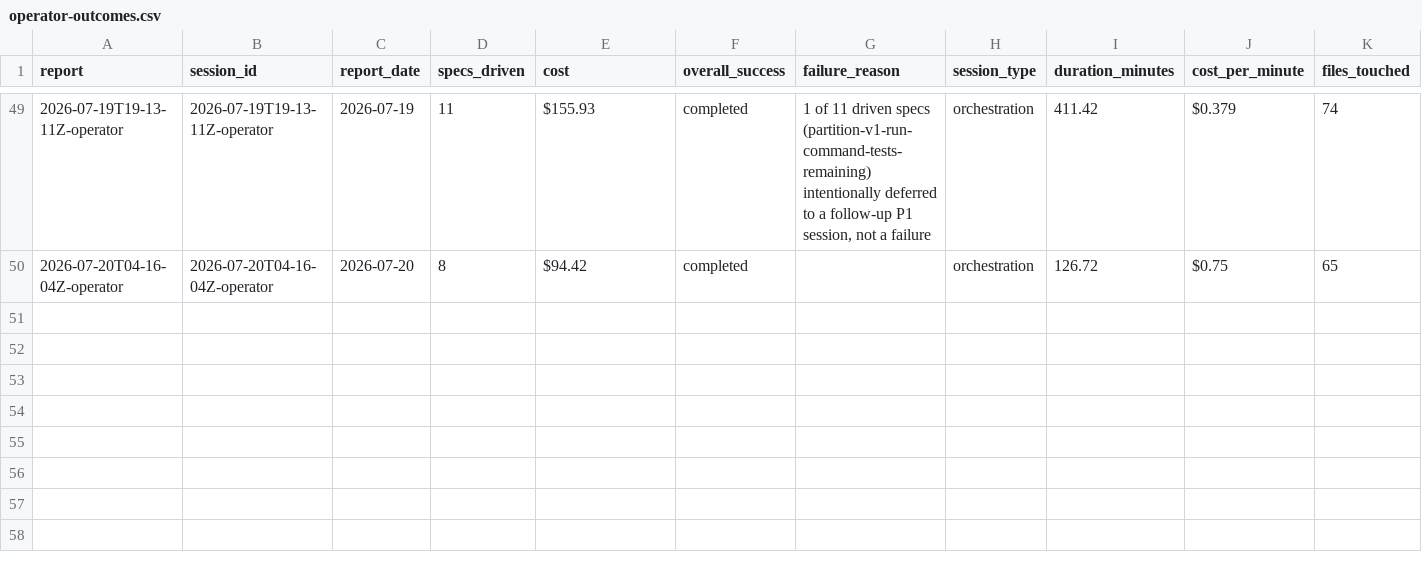
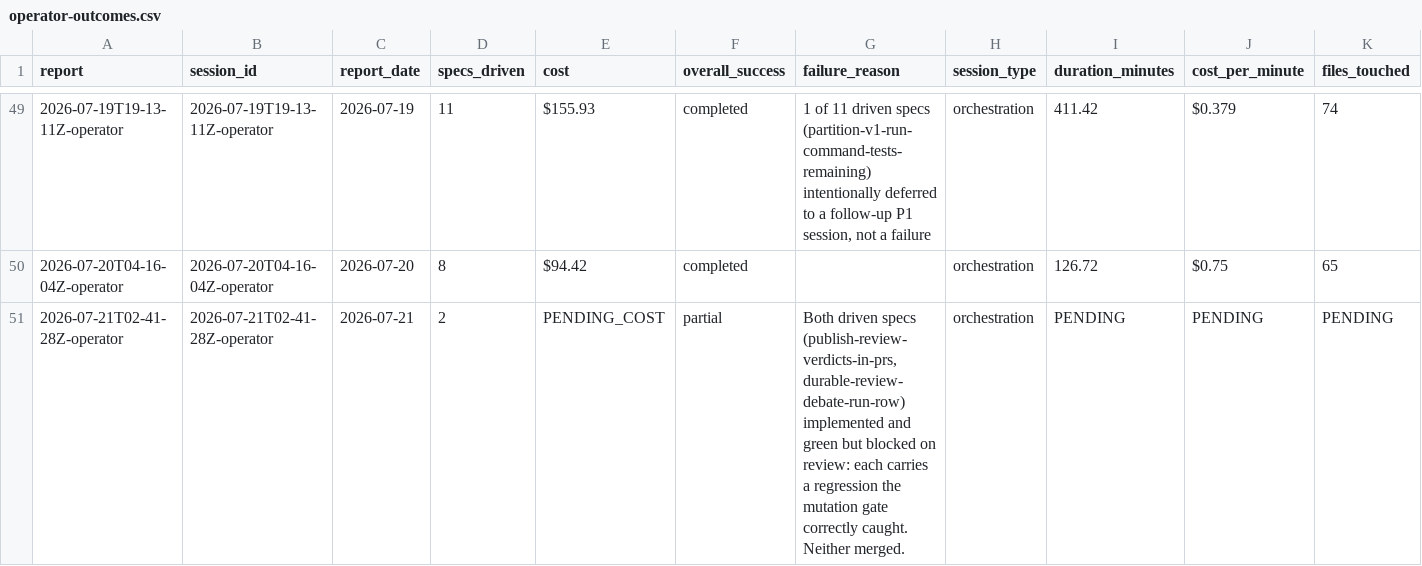
Before and after one commit to cbrenner04/jarvis, a CSV file: reports/operator-outcomes.csv, drawn as a sheet; only a part is shown, gaps mark what is left out; rows hold the shown columns only; the diff names each change by its address in the sheet, - before the commit and + after, or states it on an @@ line.

```diff
--- a/reports/operator-outcomes.csv
+++ b/reports/operator-outcomes.csv
+row 51: 2026-07-21T02-41-28Z-operator | 2026-07-21T02-41-28Z-operator | 2026-07-21 | 2 | PENDING_COST | partial | Both driven specs (publish-review-verdicts-in-prs, durable-review-debate-run-row) implemented and green but blocked on review: each carries a regression the mutation gate correctly caught. Neither merged. | orchestration | PENDING | PENDING | PENDING
```
Also changed, not shown: reports/session-costs.csv, 2 other files.
